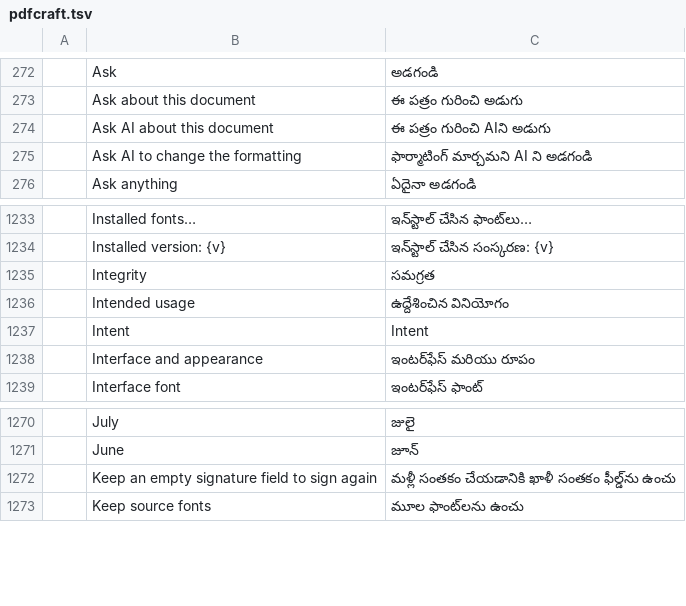
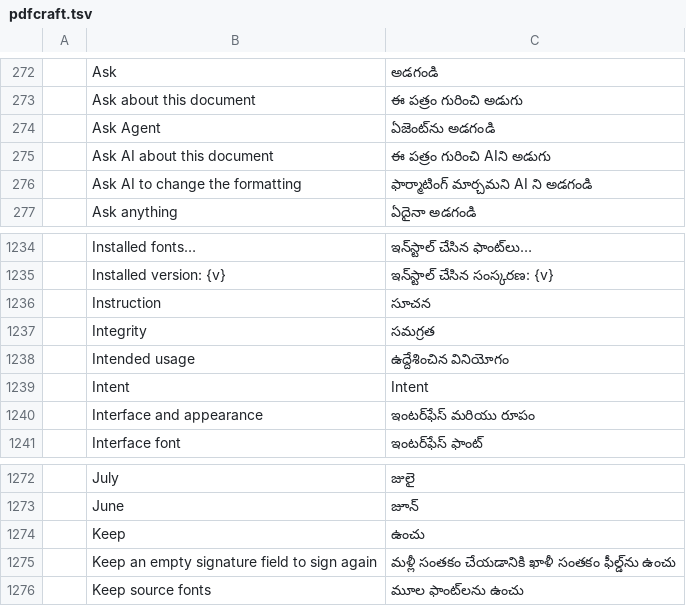
Before and after one commit to BBQ-MAN/craft-i18n, a TSV file: locales/te/pdfcraft.tsv, drawn as a sheet; only a part is shown, gaps mark what is left out; the diff names each change by its address in the sheet, - before the commit and + after, or states it on an @@ line.

```diff
--- a/locales/te/pdfcraft.tsv
+++ b/locales/te/pdfcraft.tsv
+row 274:  | Ask Agent | ఏజెంట్‌ను అడగండి
+row 1236:  | Instruction | సూచన
+row 1274:  | Keep | ఉంచు
```
Also changed, not shown: locales/bg/pdfcraft.tsv, locales/el/pdfcraft.tsv, 19 other files.
